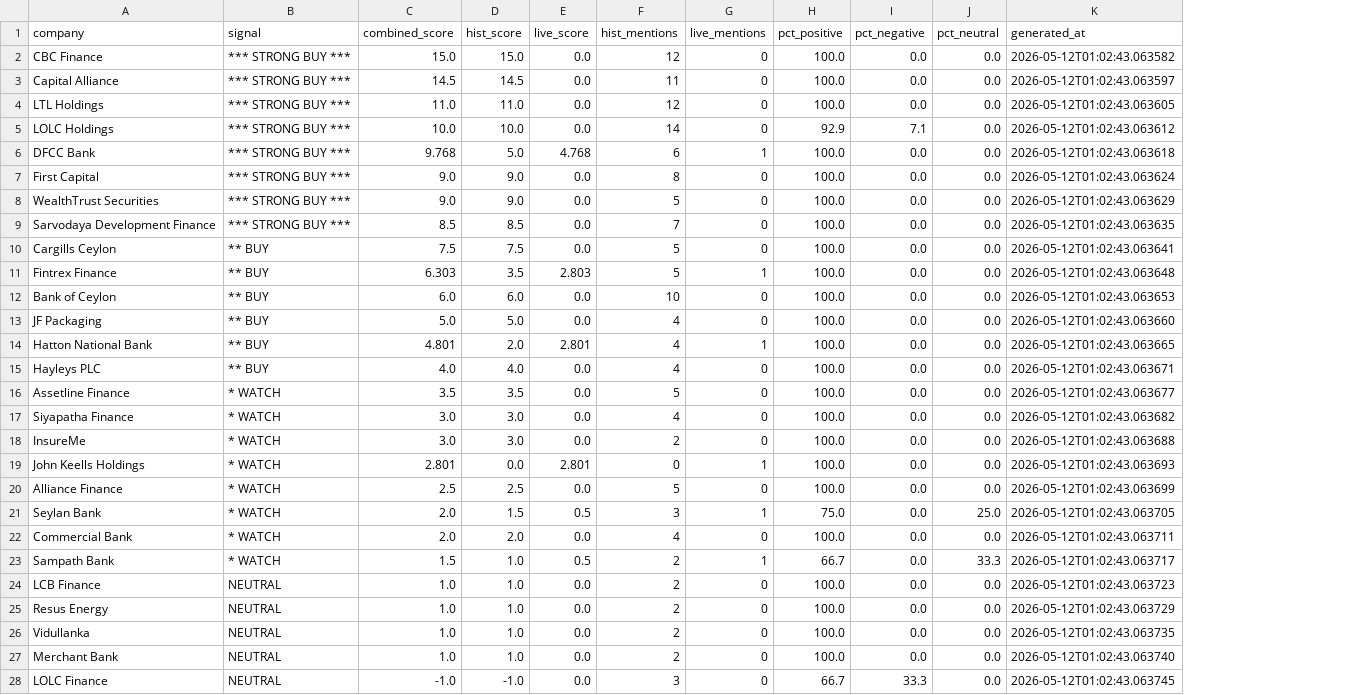
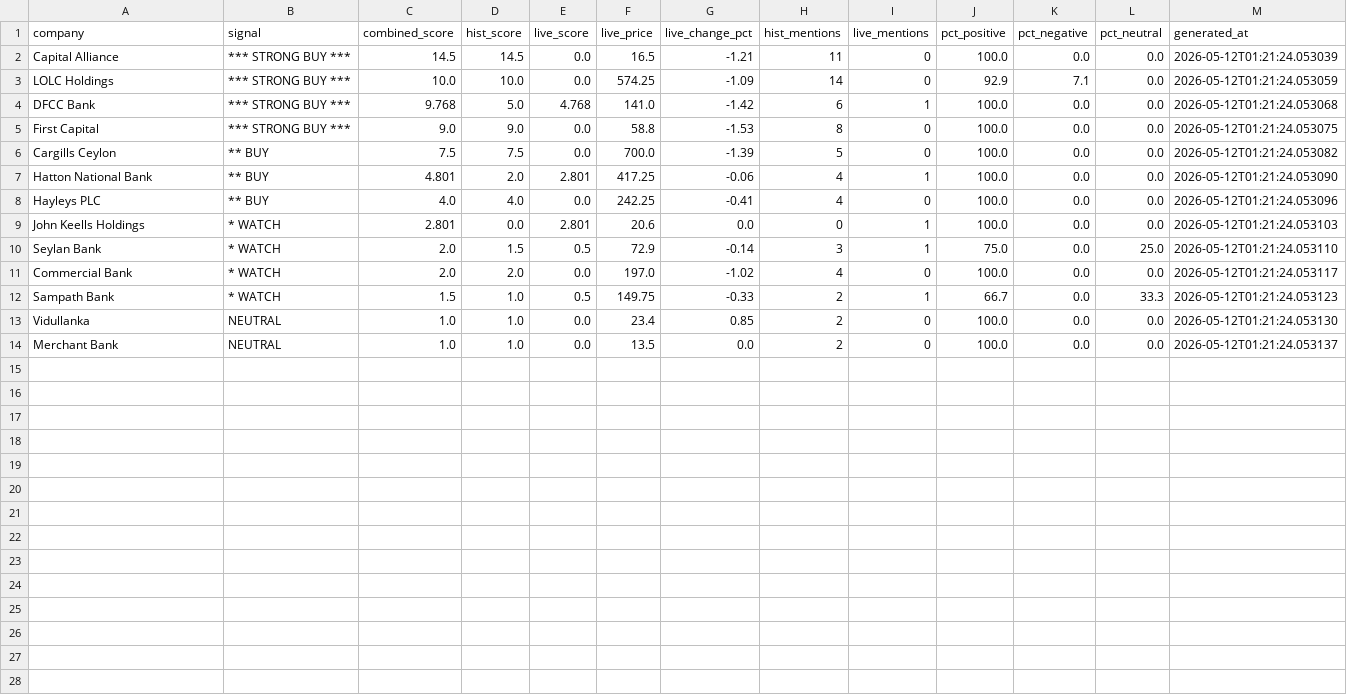
Before and after one commit to harshasilva/CSE_Analyzer, a CSV file: cse_output/cse_prediction_results.csv, drawn as a sheet; removed rows and columns are numbered as before the commit, all else as after; the diff names each change by its address in the sheet, - before the commit and + after, or states it on an @@ line.

Commit message:
Add live share fetching and display functionality with updated CSV output

```diff
--- a/cse_output/cse_prediction_results.csv
+++ b/cse_output/cse_prediction_results.csv
+column F (live_price), rows 2-14: 16.5 | 574.25 | 141.0 | 58.8 | 700.0 | 417.25 | 242.25 | 20.6 | 72.9 | 197.0 | 149.75 | 23.4 | 13.5
+column G (live_change_pct), rows 2-14: -1.21 | -1.09 | -1.42 | -1.53 | -1.39 | -0.06 | -0.41 | 0.0 | -0.14 | -1.02 | -0.33 | 0.85 | 0.0
-row 2: CBC Finance | *** STRONG BUY *** | 15.0 | 15.0 | 0.0 | 12 | 0 | 100.0 | 0.0 | 0.0 | 2026-05-12T01:02:43.063582
-M2 (generated_at): 2026-05-12T01:02:43.063597
+M2 (generated_at): 2026-05-12T01:21:24.053039
-row 4: LTL Holdings | *** STRONG BUY *** | 11.0 | 11.0 | 0.0 | 12 | 0 | 100.0 | 0.0 | 0.0 | 2026-05-12T01:02:43.063605
-M3 (generated_at): 2026-05-12T01:02:43.063612
+M3 (generated_at): 2026-05-12T01:21:24.053059
-M4 (generated_at): 2026-05-12T01:02:43.063618
+M4 (generated_at): 2026-05-12T01:21:24.053068
-M5 (generated_at): 2026-05-12T01:02:43.063624
+M5 (generated_at): 2026-05-12T01:21:24.053075
-row 8: WealthTrust Securities | *** STRONG BUY *** | 9.0 | 9.0 | 0.0 | 5 | 0 | 100.0 | 0.0 | 0.0 | 2026-05-12T01:02:43.063629
-row 9: Sarvodaya Development Finance | *** STRONG BUY *** | 8.5 | 8.5 | 0.0 | 7 | 0 | 100.0 | 0.0 | 0.0 | 2026-05-12T01:02:43.063635
-M6 (generated_at): 2026-05-12T01:02:43.063641
+M6 (generated_at): 2026-05-12T01:21:24.053082
-row 11: Fintrex Finance | ** BUY | 6.303 | 3.5 | 2.803 | 5 | 1 | 100.0 | 0.0 | 0.0 | 2026-05-12T01:02:43.063648
-row 12: Bank of Ceylon | ** BUY | 6.0 | 6.0 | 0.0 | 10 | 0 | 100.0 | 0.0 | 0.0 | 2026-05-12T01:02:43.063653
-row 13: JF Packaging | ** BUY | 5.0 | 5.0 | 0.0 | 4 | 0 | 100.0 | 0.0 | 0.0 | 2026-05-12T01:02:43.063660
-M7 (generated_at): 2026-05-12T01:02:43.063665
+M7 (generated_at): 2026-05-12T01:21:24.053090
-M8 (generated_at): 2026-05-12T01:02:43.063671
+M8 (generated_at): 2026-05-12T01:21:24.053096
-row 16: Assetline Finance | * WATCH | 3.5 | 3.5 | 0.0 | 5 | 0 | 100.0 | 0.0 | 0.0 | 2026-05-12T01:02:43.063677
-row 17: Siyapatha Finance | * WATCH | 3.0 | 3.0 | 0.0 | 4 | 0 | 100.0 | 0.0 | 0.0 | 2026-05-12T01:02:43.063682
-row 18: InsureMe | * WATCH | 3.0 | 3.0 | 0.0 | 2 | 0 | 100.0 | 0.0 | 0.0 | 2026-05-12T01:02:43.063688
-M9 (generated_at): 2026-05-12T01:02:43.063693
+M9 (generated_at): 2026-05-12T01:21:24.053103
-row 20: Alliance Finance | * WATCH | 2.5 | 2.5 | 0.0 | 5 | 0 | 100.0 | 0.0 | 0.0 | 2026-05-12T01:02:43.063699
-M10 (generated_at): 2026-05-12T01:02:43.063705
+M10 (generated_at): 2026-05-12T01:21:24.053110
-M11 (generated_at): 2026-05-12T01:02:43.063711
+M11 (generated_at): 2026-05-12T01:21:24.053117
-M12 (generated_at): 2026-05-12T01:02:43.063717
+M12 (generated_at): 2026-05-12T01:21:24.053123
-row 24: LCB Finance | NEUTRAL | 1.0 | 1.0 | 0.0 | 2 | 0 | 100.0 | 0.0 | 0.0 | 2026-05-12T01:02:43.063723
-row 25: Resus Energy | NEUTRAL | 1.0 | 1.0 | 0.0 | 2 | 0 | 100.0 | 0.0 | 0.0 | 2026-05-12T01:02:43.063729
-M13 (generated_at): 2026-05-12T01:02:43.063735
+M13 (generated_at): 2026-05-12T01:21:24.053130
-M14 (generated_at): 2026-05-12T01:02:43.063740
+M14 (generated_at): 2026-05-12T01:21:24.053137
-row 28: LOLC Finance | NEUTRAL | -1.0 | -1.0 | 0.0 | 3 | 0 | 66.7 | 33.3 | 0.0 | 2026-05-12T01:02:43.063745
```
Also changed, not shown: 1 other file.
